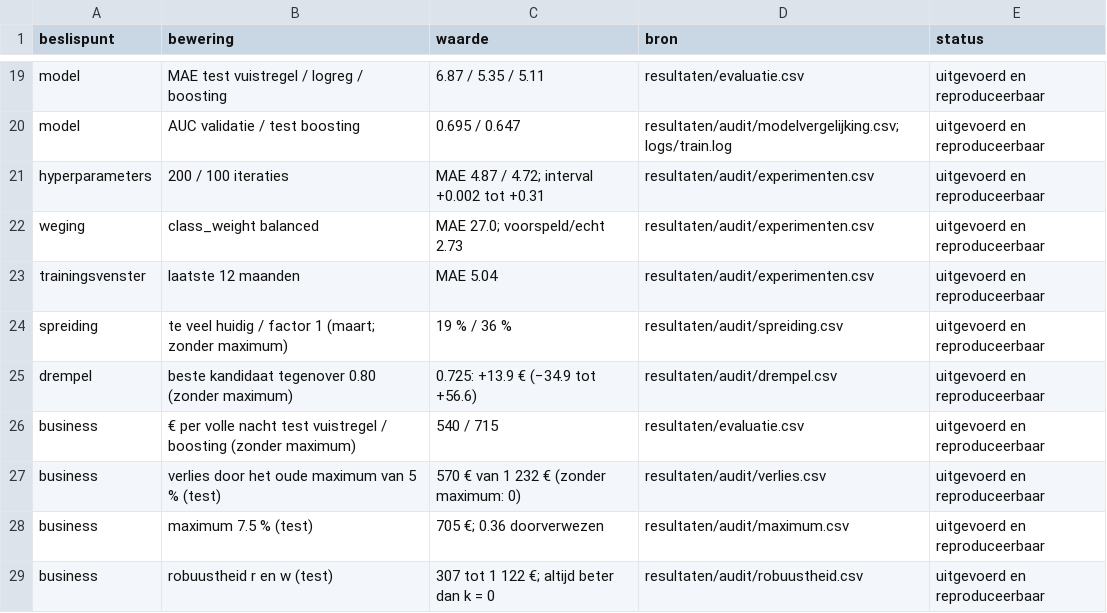
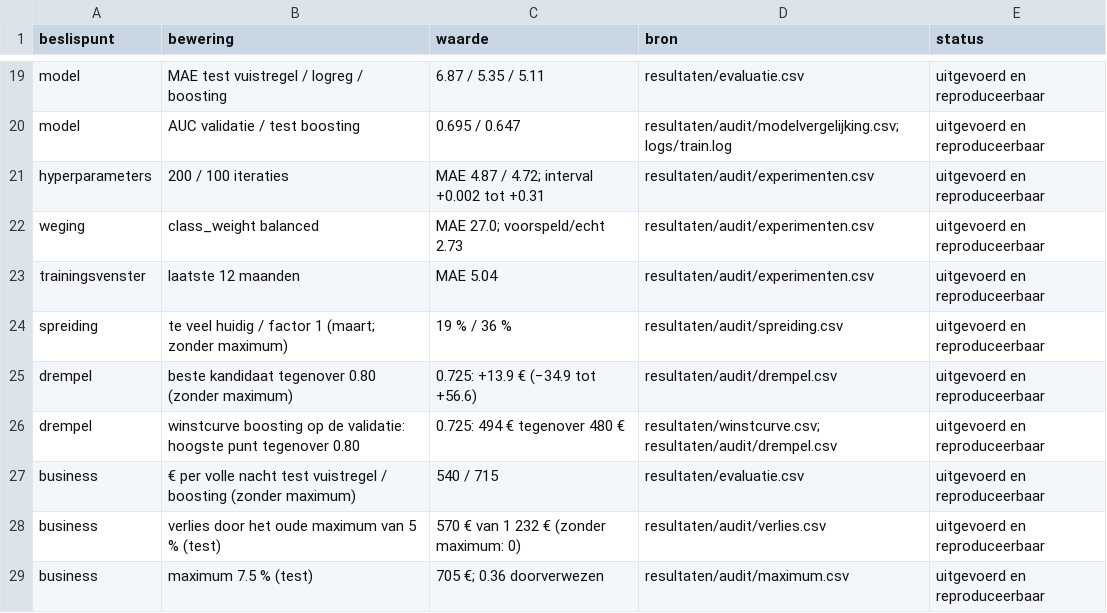
Before and after one commit to KynanM/cloud-for-ai-project, a CSV file: docs/bewijsregister.csv, drawn as a sheet; only a part is shown, gaps mark what is left out; the shorter side is filled out with more unchanged rows; the diff names each change by its address in the sheet, - before the commit and + after, or states it on an @@ line.

```diff
--- a/docs/bewijsregister.csv
+++ b/docs/bewijsregister.csv
+row 26: drempel | winstcurve boosting op de validatie: hoogste punt tegenover 0.80 | 0.725: 494 € tegenover 480 € | resultaten/winstcurve.csv; resultaten/audit/drempel.csv | uitgevoerd en reproduceerbaar
```
Also changed, not shown: 1 other file.
